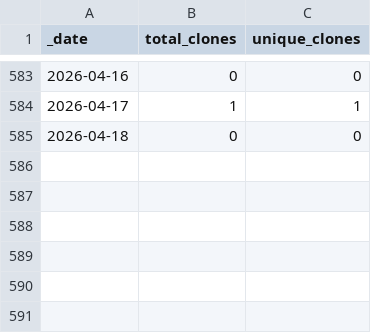
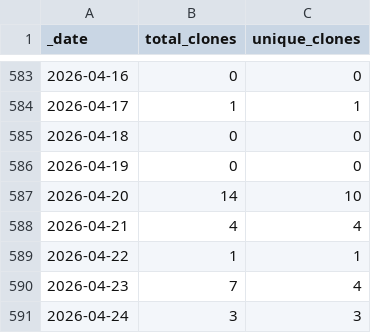
Before and after one commit to roberts-farm-of-ideas/2, a CSV file: traffic/clones.csv, drawn as a sheet; only a part is shown, gaps mark what is left out.

Commit message:
GitHub traffic

```diff
--- a/traffic/clones.csv
+++ b/traffic/clones.csv
@@ -585 +585,7 @@ _date,total_clones,unique_clones
 2026-04-18,0,0
+2026-04-19,0,0
+2026-04-20,14,10
+2026-04-21,4,4
+2026-04-22,1,1
+2026-04-23,7,4
+2026-04-24,3,3
```
Also changed, not shown: traffic/views.csv, 1 other file.
